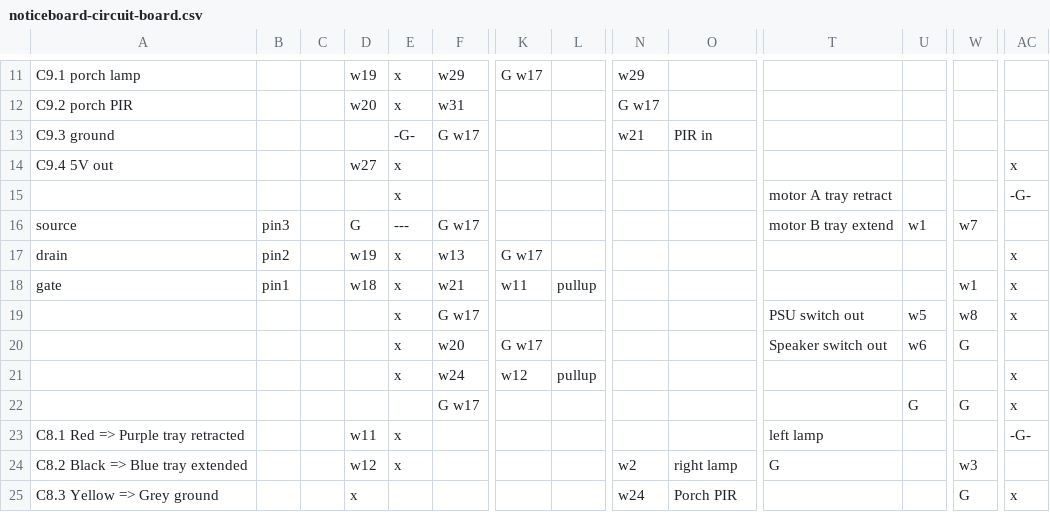
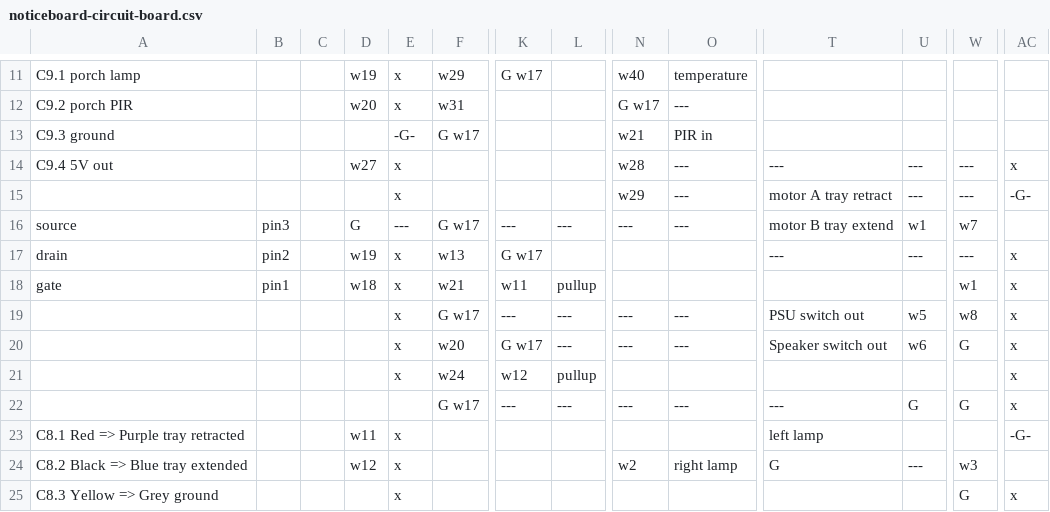
Before and after one commit to hillwithsmallfields/noticeboard, a CSV file: noticeboard-circuit-board.csv, drawn as a sheet; only a part is shown, gaps mark what is left out; the diff covers the shown part only; the diff names each change by its address in the sheet, - before the commit and + after, or states it on an @@ line.

Commit message:
Some more connections including internal temperature sensor

```diff
--- a/noticeboard-circuit-board.csv
+++ b/noticeboard-circuit-board.csv
-N11: w29
+N11: w40
-O11: (empty)
+O11: temperature
-O12: (empty)
+O12: ---
-N14: (empty)
+N14: w28
-O14:O16: (empty)
+O14:O16: ---
-T14: (empty)
+T14: ---
-U14:U15: (empty)
+U14:U15: ---
-W14:W15: (empty)
+W14:W15: ---
-N15: (empty)
+N15: w29
-K16: (empty)
+K16: ---
-L16: (empty)
+L16: ---
-N16: (empty)
+N16: ---
-T17: (empty)
+T17: ---
-U17: (empty)
+U17: ---
-W17: (empty)
+W17: ---
-K19: (empty)
+K19: ---
-L19:L20: (empty)
+L19:L20: ---
-N19:N20: (empty)
+N19:N20: ---
-O19:O20: (empty)
+O19:O20: ---
-AC20: (empty)
+AC20: x
-K22: (empty)
+K22: ---
-L22: (empty)
+L22: ---
-N22: (empty)
+N22: ---
-O22: (empty)
+O22: ---
-T22: (empty)
+T22: ---
-U24: (empty)
+U24: ---
-D25: x
+D25: (empty)
-E25: (empty)
+E25: x
-N25: w24
+N25: (empty)
-O25: Porch PIR
+O25: (empty)
```
Also changed, not shown: 4 added rows, 4 removed rows and 55 edited cells elsewhere in this file, connections.csv.
